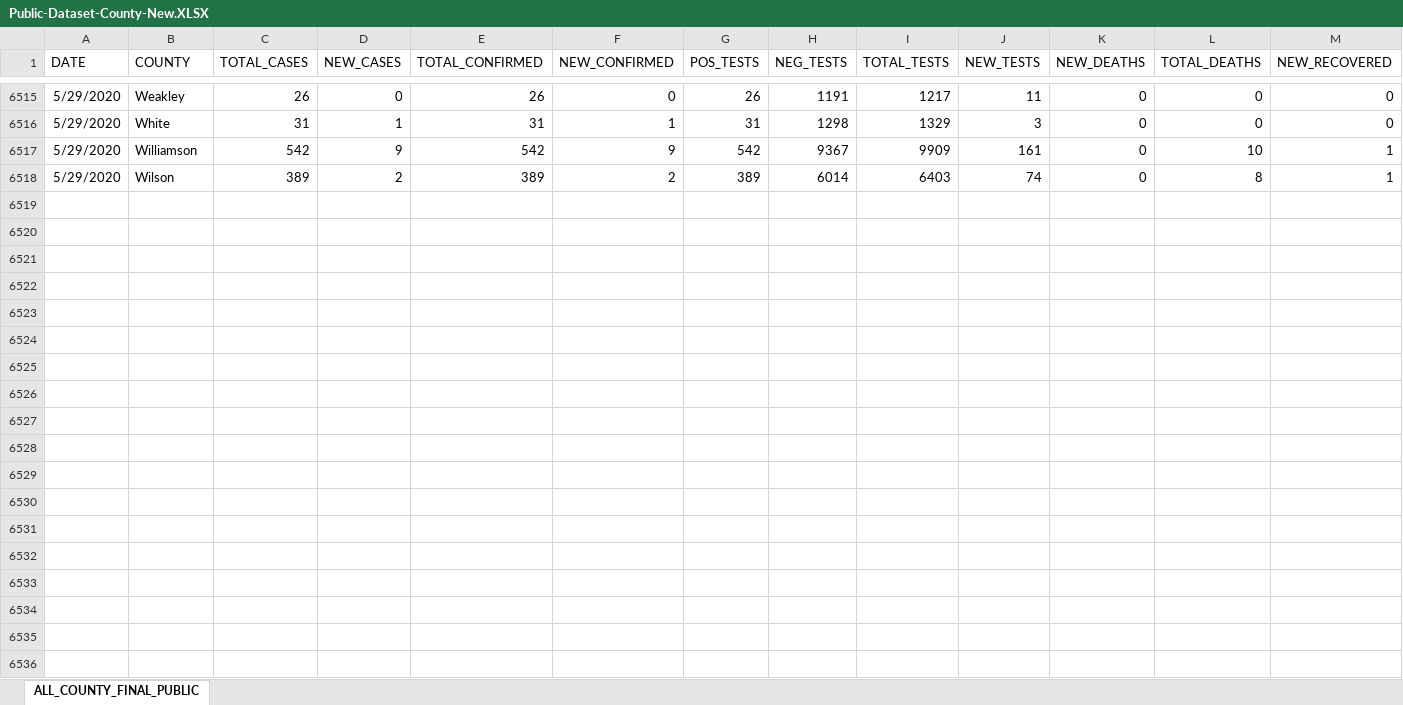
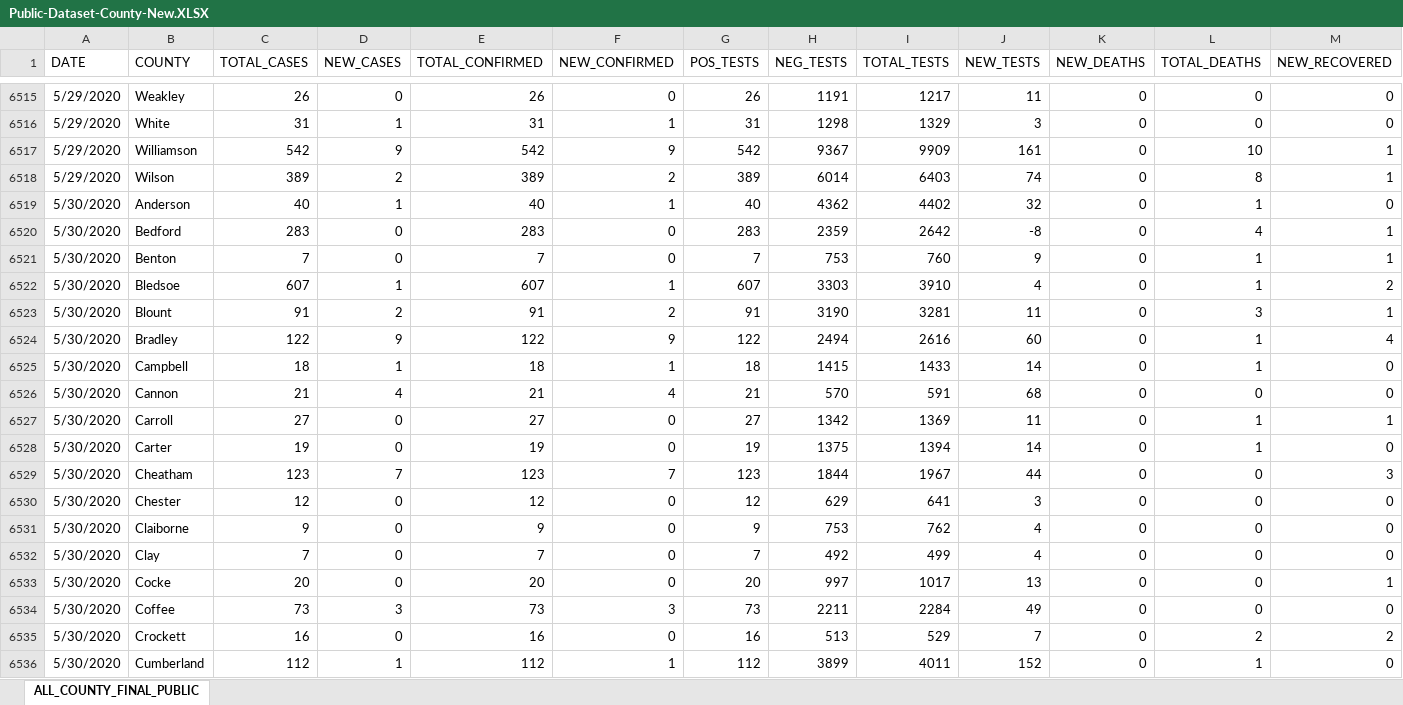
Before and after one commit to josephtaylor/tennessee-covid-19, an Excel workbook: src/assets/Public-Dataset-County-New.XLSX, sheet ALL_COUNTY_FINAL_PUBLIC, drawn as a sheet; only a part is shown, gaps mark what is left out; values as stored, in another font and other column widths than the file's, no borders; rows hold the shown columns only; the diff covers the shown part only; the diff names each change by its address in the sheet, - before the commit and + after, or states it on an @@ line.

Commit message:
update datasets

```diff
--- a/src/assets/Public-Dataset-County-New.XLSX (sheet ALL_COUNTY_FINAL_PUBLIC)
+++ b/src/assets/Public-Dataset-County-New.XLSX (sheet ALL_COUNTY_FINAL_PUBLIC)
+row 6519: 5/30/2020 | Anderson | 40 | 1 | 40 | 1 | 40 | 4362 | 4402 | 32 | 0 | 1 | 0
+row 6520: 5/30/2020 | Bedford | 283 | 0 | 283 | 0 | 283 | 2359 | 2642 | -8 | 0 | 4 | 1
+row 6521: 5/30/2020 | Benton | 7 | 0 | 7 | 0 | 7 | 753 | 760 | 9 | 0 | 1 | 1
+row 6522: 5/30/2020 | Bledsoe | 607 | 1 | 607 | 1 | 607 | 3303 | 3910 | 4 | 0 | 1 | 2
+row 6523: 5/30/2020 | Blount | 91 | 2 | 91 | 2 | 91 | 3190 | 3281 | 11 | 0 | 3 | 1
+row 6524: 5/30/2020 | Bradley | 122 | 9 | 122 | 9 | 122 | 2494 | 2616 | 60 | 0 | 1 | 4
+row 6525: 5/30/2020 | Campbell | 18 | 1 | 18 | 1 | 18 | 1415 | 1433 | 14 | 0 | 1 | 0
+row 6526: 5/30/2020 | Cannon | 21 | 4 | 21 | 4 | 21 | 570 | 591 | 68 | 0 | 0 | 0
+row 6527: 5/30/2020 | Carroll | 27 | 0 | 27 | 0 | 27 | 1342 | 1369 | 11 | 0 | 1 | 1
+row 6528: 5/30/2020 | Carter | 19 | 0 | 19 | 0 | 19 | 1375 | 1394 | 14 | 0 | 1 | 0
+row 6529: 5/30/2020 | Cheatham | 123 | 7 | 123 | 7 | 123 | 1844 | 1967 | 44 | 0 | 0 | 3
+row 6530: 5/30/2020 | Chester | 12 | 0 | 12 | 0 | 12 | 629 | 641 | 3 | 0 | 0 | 0
+row 6531: 5/30/2020 | Claiborne | 9 | 0 | 9 | 0 | 9 | 753 | 762 | 4 | 0 | 0 | 0
+row 6532: 5/30/2020 | Clay | 7 | 0 | 7 | 0 | 7 | 492 | 499 | 4 | 0 | 0 | 0
+row 6533: 5/30/2020 | Cocke | 20 | 0 | 20 | 0 | 20 | 997 | 1017 | 13 | 0 | 0 | 1
+row 6534: 5/30/2020 | Coffee | 73 | 3 | 73 | 3 | 73 | 2211 | 2284 | 49 | 0 | 0 | 0
+row 6535: 5/30/2020 | Crockett | 16 | 0 | 16 | 0 | 16 | 513 | 529 | 7 | 0 | 2 | 2
+row 6536: 5/30/2020 | Cumberland | 112 | 1 | 112 | 1 | 112 | 3899 | 4011 | 152 | 0 | 1 | 0
```
Also changed, not shown: 79 added rows elsewhere in this sheet, src/assets/Public-Dataset-Daily-Case-Info.XLSX.
